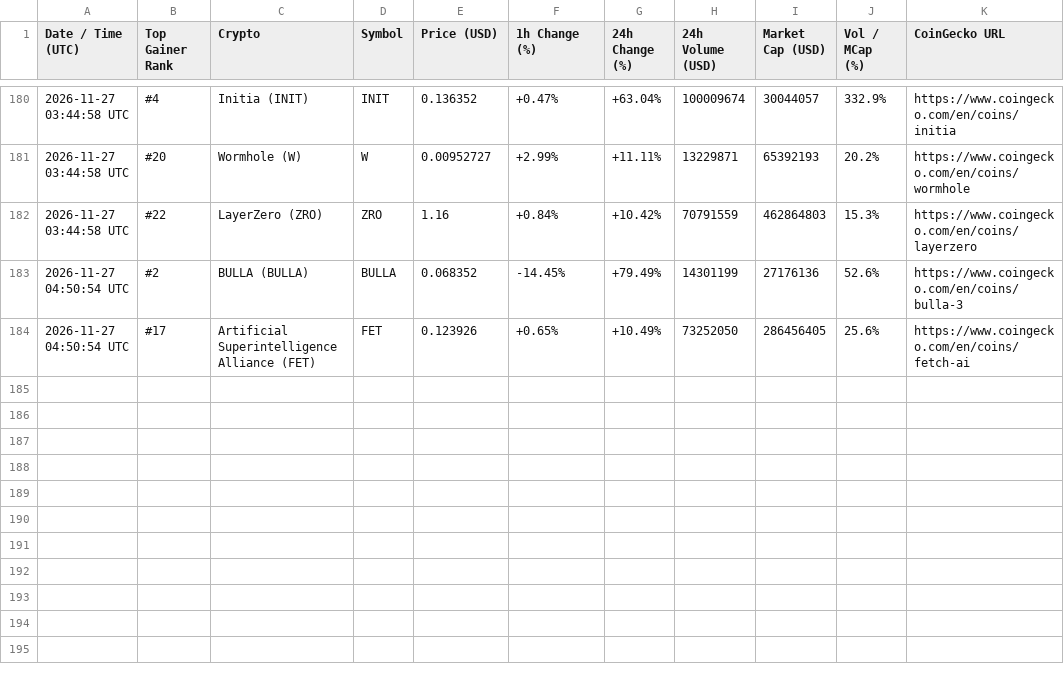
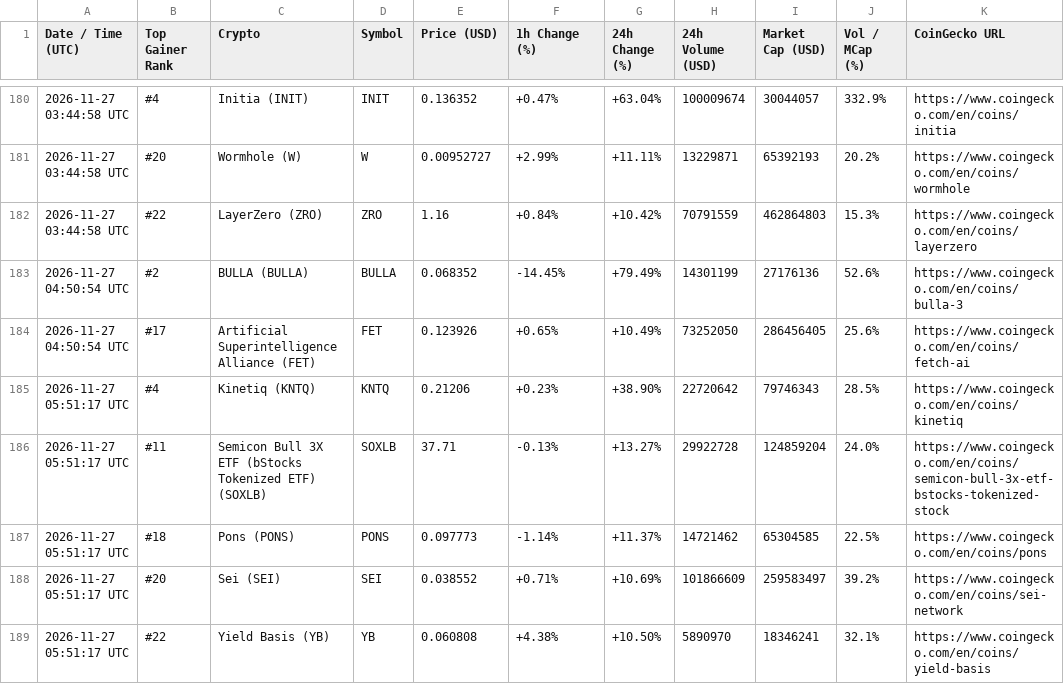
Before and after one commit to adrianmartinhb/coingecko-tracker-, a CSV file: alerts_history.csv, drawn as a sheet; only a part is shown, gaps mark what is left out.

```diff
--- a/alerts_history.csv
+++ b/alerts_history.csv
@@ -184 +184,6 @@ Date / Time (UTC),Top Gainer Rank,Crypto,Symbol,Price (USD),1h Change (%),24h Ch
 2026-11-27 04:50:54 UTC,#17,Artificial Superintelligence Alliance (FET),FET,0.123926,+0.65%,+10.49%,73252050,286456405,25.6%,https://www.coingecko.com/en/coins/fetch-ai
+2026-11-27 05:51:17 UTC,#4,Kinetiq (KNTQ),KNTQ,0.21206,+0.23%,+38.90%,22720642,79746343,28.5%,https://www.coingecko.com/en/coins/kinetiq
+2026-11-27 05:51:17 UTC,#11,Semicon Bull 3X ETF (bStocks Tokenized ETF) (SOXLB),SOXLB,37.71,-0.13%,+13.27%,29922728,124859204,24.0%,https://www.coingecko.com/en/coins/semicon-bull-3x-etf-bstocks-tokenized-stock
+2026-11-27 05:51:17 UTC,#18,Pons (PONS),PONS,0.097773,-1.14%,+11.37%,14721462,65304585,22.5%,https://www.coingecko.com/en/coins/pons
+2026-11-27 05:51:17 UTC,#20,Sei (SEI),SEI,0.038552,+0.71%,+10.69%,101866609,259583497,39.2%,https://www.coingecko.com/en/coins/sei-network
+2026-11-27 05:51:17 UTC,#22,Yield Basis (YB),YB,0.060808,+4.38%,+10.50%,5890970,18346241,32.1%,https://www.coingecko.com/en/coins/yield-basis
```
Also changed, not shown: 1 other file.
